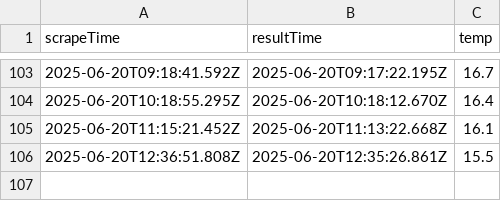
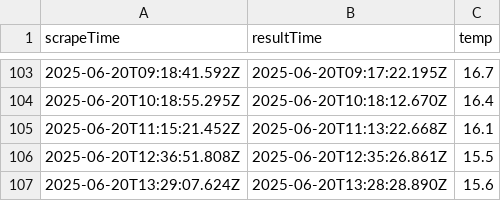
Before and after one commit to abhirajl459/webscrape, a CSV file: data.csv, drawn as a sheet; only a part is shown, gaps mark what is left out.

```diff
--- a/data.csv
+++ b/data.csv
@@ -106 +106,2 @@ scrapeTime,resultTime,temp
 2025-06-20T12:36:51.808Z,2025-06-20T12:35:26.861Z,15.5
+2025-06-20T13:29:07.624Z,2025-06-20T13:28:28.890Z,15.6
```
